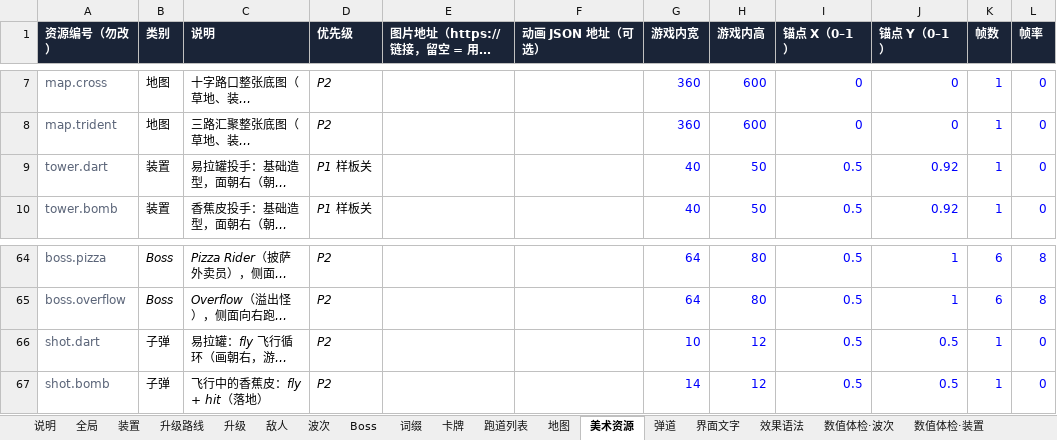
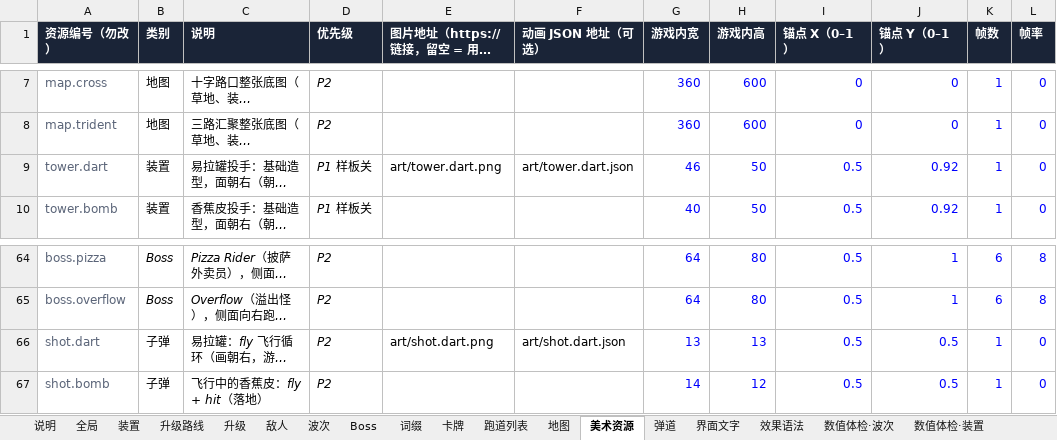
Before and after one commit to fatherofnoah42-pixel/blast-track, an Excel workbook: config/blast-track-config.xlsx, sheet 美术资源, drawn as a sheet; only a part is shown, gaps mark what is left out; long unchanged cells end in …; values as stored, in another font and other column widths than the file's, no borders; the diff names each change by its address in the sheet, - before the commit and + after, or states it on an @@ line.

```diff
--- a/config/blast-track-config.xlsx (sheet 美术资源)
+++ b/config/blast-track-config.xlsx (sheet 美术资源)
-E9 (图片地址（https:// 链接，留空 = 用占位图）): (empty)
+E9 (图片地址（https:// 链接，留空 = 用占位图）): art/tower.dart.png
-F9 (动画 JSON 地址（可选）): (empty)
+F9 (动画 JSON 地址（可选）): art/tower.dart.json
-G9 (游戏内宽): 40
+G9 (游戏内宽): 46
-E66 (图片地址（https:// 链接，留空 = 用占位图）): (empty)
+E66 (图片地址（https:// 链接，留空 = 用占位图）): art/shot.dart.png
-F66 (动画 JSON 地址（可选）): (empty)
+F66 (动画 JSON 地址（可选）): art/shot.dart.json
-G66 (游戏内宽): 10
+G66 (游戏内宽): 13
-H66 (游戏内高): 12
+H66 (游戏内高): 13
```
Also changed, not shown: 14 other files.
